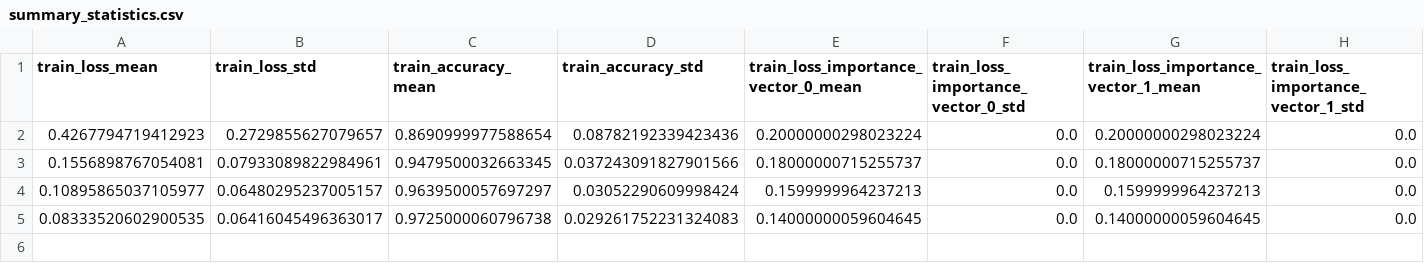
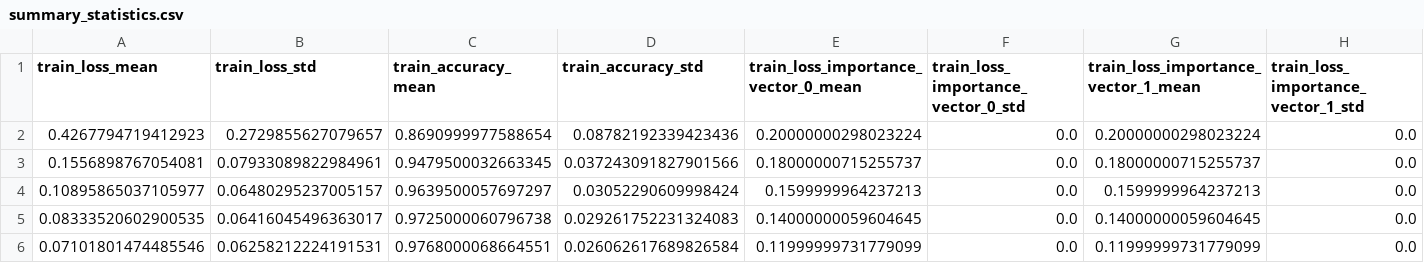
Before and after one commit to JMackie80/HowToTrainYourMAMLPytorch, a CSV file: omniglot_maml++_1_8_0.1_64_5_1/logs/summary_statistics.csv, drawn as a sheet; only a part is shown; rows hold the shown columns only; the diff names each change by its address in the sheet, - before the commit and + after, or states it on an @@ line.

Commit message:
partial maml++

```diff
--- a/omniglot_maml++_1_8_0.1_64_5_1/logs/summary_statistics.csv
+++ b/omniglot_maml++_1_8_0.1_64_5_1/logs/summary_statistics.csv
+row 6: 0.07101801474485546 | 0.06258212224191531 | 0.9768000068664551 | 0.026062617689826584 | 0.11999999731779099 | 0.0 | 0.11999999731779099 | 0.0
```
Also changed, not shown: 2 other files.
